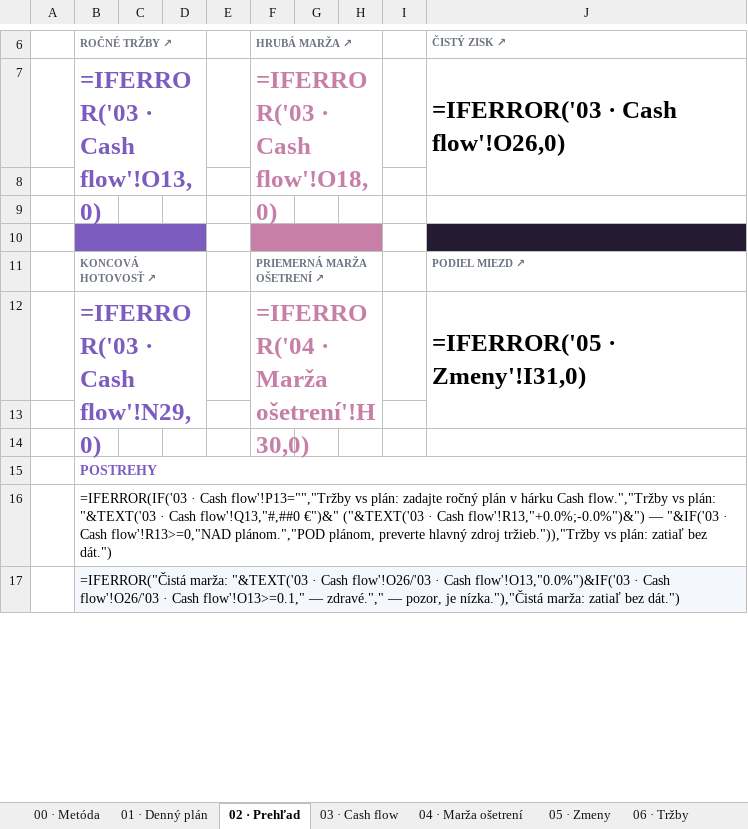
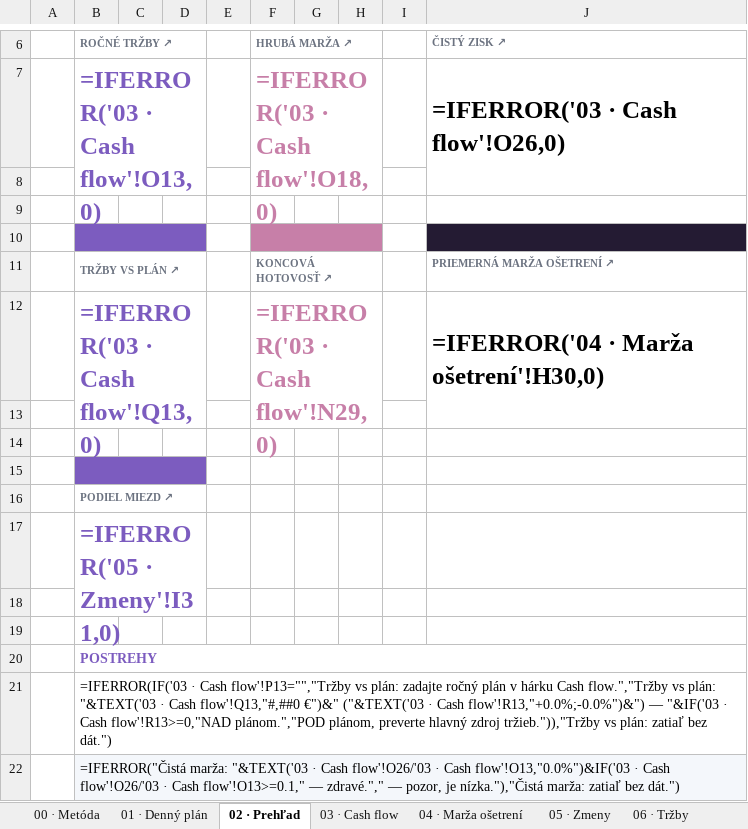
Before and after one commit to TicodeB/NeuroHive, an Excel workbook: asset-forge/products/pack_beauty_salon_sk.xlsx, sheet 02 · Prehľad, drawn as a sheet; only a part is shown, gaps mark what is left out; values as stored, in another font and other column widths than the file's, no borders; formulas without a stored value are shown as written; conditional formats not drawn; removed rows and columns are numbered as before the commit, all else as after; the diff names each change by its address in the sheet, - before the commit and + after, or states it on an @@ line.

```diff
--- a/asset-forge/products/pack_beauty_salon_sk.xlsx (sheet 02 · Prehľad)
+++ b/asset-forge/products/pack_beauty_salon_sk.xlsx (sheet 02 · Prehľad)
+row 11:  | TRŽBY VS PLÁN ↗ |  |  |  | KONCOVÁ HOTOVOSŤ ↗ |  |  |  | PRIEMERNÁ MARŽA OŠETRENÍ ↗
+row 12:  | =IFERROR('03 · Cash flow'!Q13,0) |  |  |  | =IFERROR('03 · Cash flow'!N29,0) |  |  |  | =IFERROR('04 · Marža ošetrení'!H30,0)
-row 13:  | KONCOVÁ HOTOVOSŤ ↗ |  |  |  | PRIEMERNÁ MARŽA OŠETRENÍ ↗ |  |  |  | PODIEL MIEZD ↗
+row 13: (empty)
-B11:D11 merged
-F11:H11 merged
-row 14:  | =IFERROR('03 · Cash flow'!N29,0) |  |  |  | =IFERROR('04 · Marža ošetrení'!H30,0) |  |  |  | =IFERROR('05 · Zmeny'!I31,0)
+row 14: (empty)
-B12:D13 merged
-F12:H13 merged
-J12:J13 merged
+row 15: (empty)
+row 16:  | PODIEL MIEZD ↗
+row 17:  | =IFERROR('05 · Zmeny'!I31,0)
```
Also changed, not shown: asset-forge/products/pack_carpenter_sk.xlsx, asset-forge/products/pack_dental_sk.xlsx, 21 other files.
